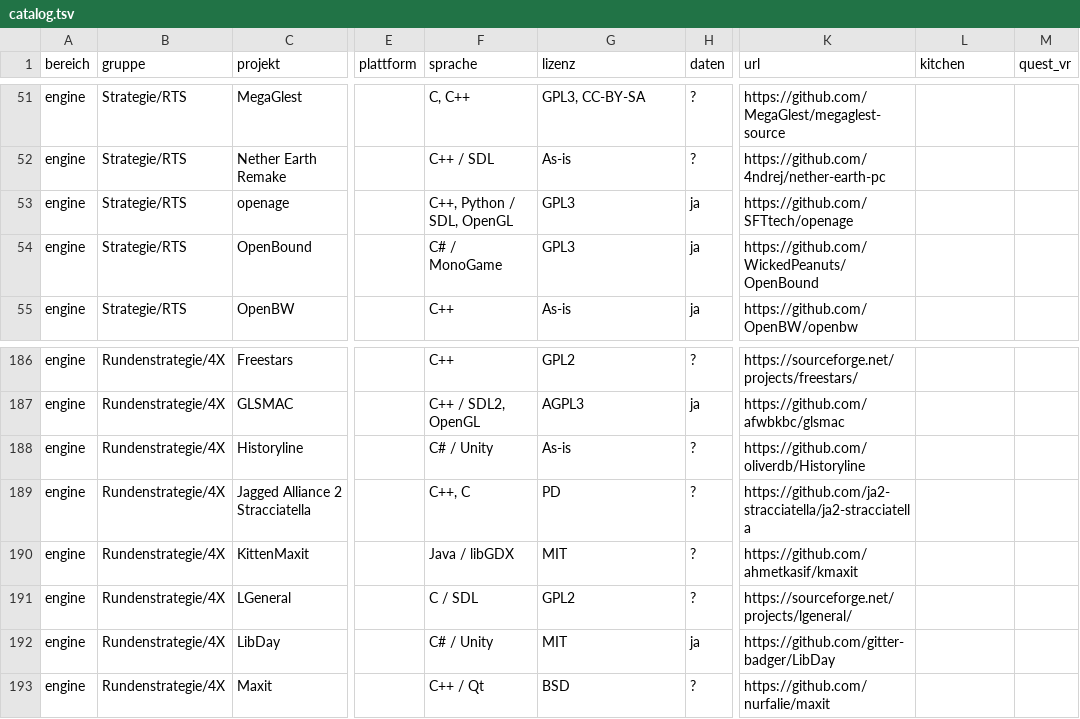
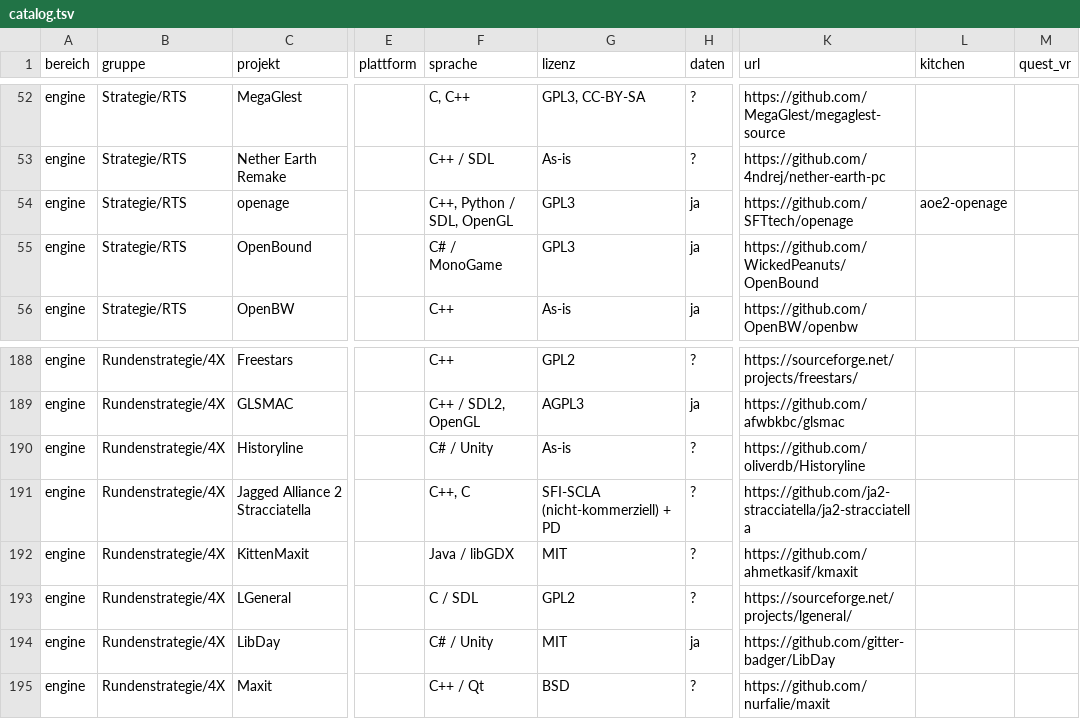
Before and after one commit to friedensbringer-peacemaker/XR-Port-Kitchen, a TSV file: catalog/catalog.tsv, drawn as a sheet; only a part is shown, gaps mark what is left out; addresses are those after the commit; the diff covers the shown part only; the diff names each change by its address in the sheet, - before the commit and + after, or states it on an @@ line.

```diff
--- a/catalog/catalog.tsv
+++ b/catalog/catalog.tsv
-L54 (kitchen): (empty)
+L54 (kitchen): aoe2-openage
-G191 (lizenz): PD
+G191 (lizenz): SFI-SCLA (nicht-kommerziell) + PD
```
Also changed, not shown: 2 added rows and 6 edited cells elsewhere in this file, 31 other files.
